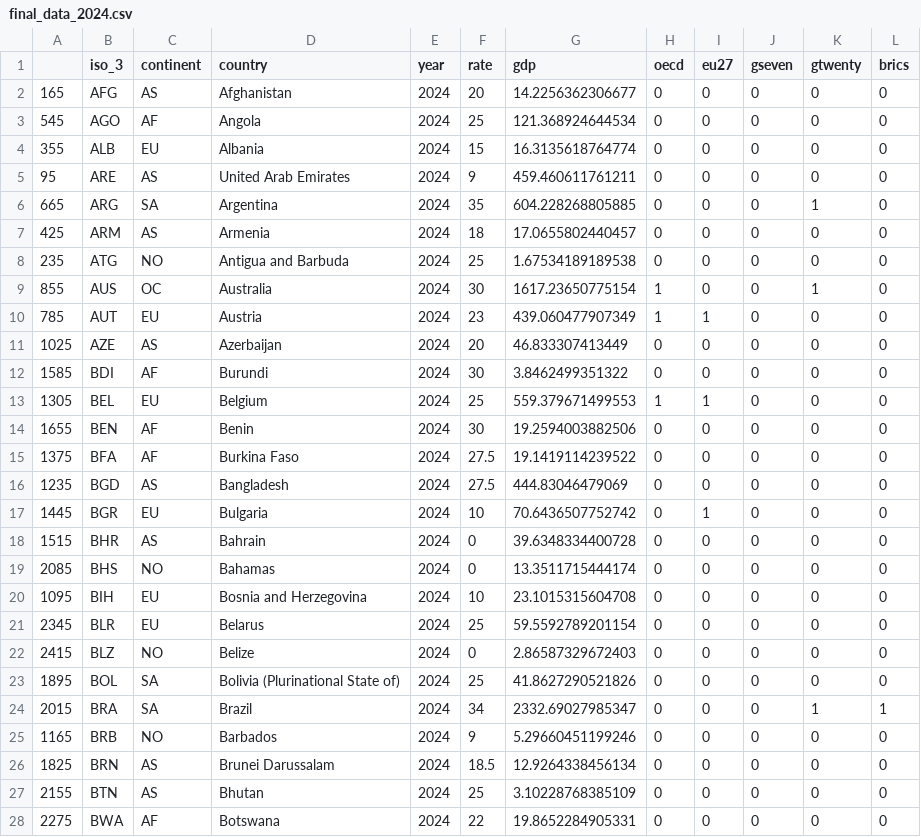
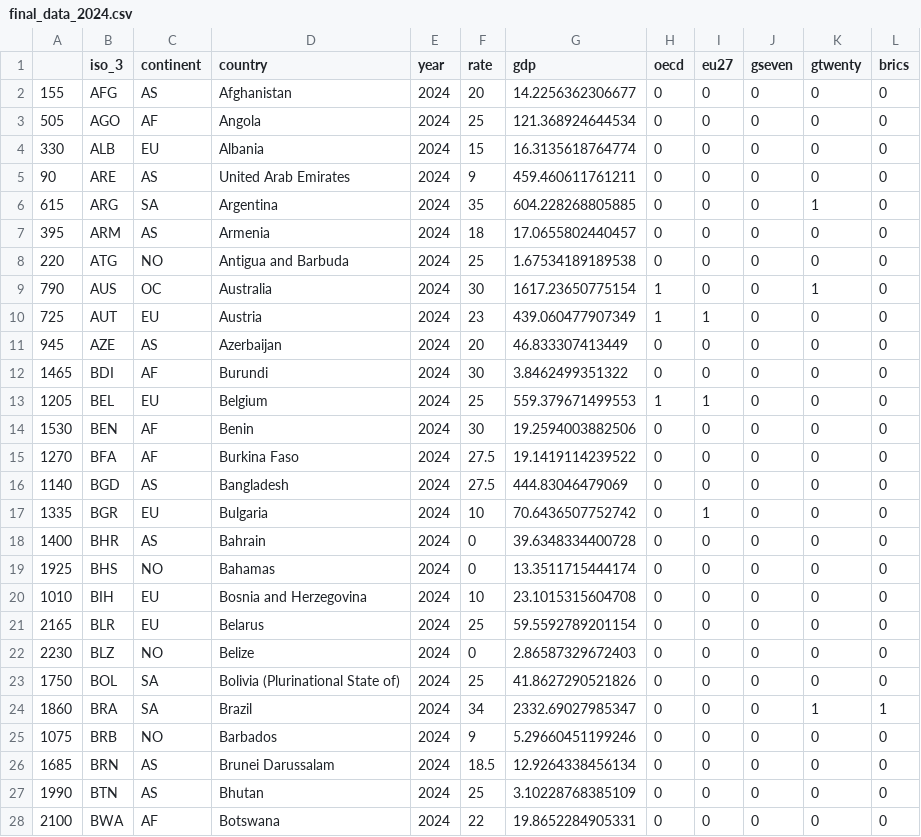
Before and after one commit to elkeasen/worldwide-corporate-tax-rates, a CSV file: final_data/final_data_2024.csv, drawn as a sheet; only a part is shown; the diff covers the shown part only.

```diff
--- a/final_data/final_data_2024.csv
+++ b/final_data/final_data_2024.csv
@@ -1,28 +1,28 @@
 "","iso_3","continent","country","year","rate","gdp","oecd","eu27","gseven","gtwenty","brics"
-"165","AFG","AS","Afghanistan","2024",20,14.2256362306677,0,0,0,0,0
-"545","AGO","AF","Angola","2024",25,121.368924644534,0,0,0,0,0
-"355","ALB","EU","Albania","2024",15,16.3135618764774,0,0,0,0,0
-"95","ARE","AS","United Arab Emirates","2024",9,459.460611761211,0,0,0,0,0
-"665","ARG","SA","Argentina","2024",35,604.228268805885,0,0,0,1,0
-"425","ARM","AS","Armenia","2024",18,17.0655802440457,0,0,0,0,0
-"235","ATG","NO","Antigua and Barbuda","2024",25,1.67534189189538,0,0,0,0,0
-"855","AUS","OC","Australia","2024",30,1617.23650775154,1,0,0,1,0
-"785","AUT","EU","Austria","2024",23,439.060477907349,1,1,0,0,0
-"1025","AZE","AS","Azerbaijan","2024",20,46.833307413449,0,0,0,0,0
-"1585","BDI","AF","Burundi","2024",30,3.8462499351322,0,0,0,0,0
-"1305","BEL","EU","Belgium","2024",25,559.379671499553,1,1,0,0,0
-"1655","BEN","AF","Benin","2024",30,19.2594003882506,0,0,0,0,0
-"1375","BFA","AF","Burkina Faso","2024",27.5,19.1419114239522,0,0,0,0,0
-"1235","BGD","AS","Bangladesh","2024",27.5,444.83046479069,0,0,0,0,0
-"1445","BGR","EU","Bulgaria","2024",10,70.6436507752742,0,1,0,0,0
-"1515","BHR","AS","Bahrain","2024",0,39.6348334400728,0,0,0,0,0
-"2085","BHS","NO","Bahamas","2024",0,13.3511715444174,0,0,0,0,0
-"1095","BIH","EU","Bosnia and Herzegovina","2024",10,23.1015315604708,0,0,0,0,0
-"2345","BLR","EU","Belarus","2024",25,59.5592789201154,0,0,0,0,0
-"2415","BLZ","NO","Belize","2024",0,2.86587329672403,0,0,0,0,0
-"1895","BOL","SA","Bolivia (Plurinational State of)","2024",25,41.8627290521826,0,0,0,0,0
-"2015","BRA","SA","Brazil","2024",34,2332.69027985347,0,0,0,1,1
-"1165","BRB","NO","Barbados","2024",9,5.29660451199246,0,0,0,0,0
-"1825","BRN","AS","Brunei Darussalam","2024",18.5,12.9264338456134,0,0,0,0,0
-"2155","BTN","AS","Bhutan","2024",25,3.10228768385109,0,0,0,0,0
-"2275","BWA","AF","Botswana","2024",22,19.8652284905331,0,0,0,0,0
+"155","AFG","AS","Afghanistan","2024",20,14.2256362306677,0,0,0,0,0
+"505","AGO","AF","Angola","2024",25,121.368924644534,0,0,0,0,0
+"330","ALB","EU","Albania","2024",15,16.3135618764774,0,0,0,0,0
+"90","ARE","AS","United Arab Emirates","2024",9,459.460611761211,0,0,0,0,0
+"615","ARG","SA","Argentina","2024",35,604.228268805885,0,0,0,1,0
+"395","ARM","AS","Armenia","2024",18,17.0655802440457,0,0,0,0,0
+"220","ATG","NO","Antigua and Barbuda","2024",25,1.67534189189538,0,0,0,0,0
+"790","AUS","OC","Australia","2024",30,1617.23650775154,1,0,0,1,0
+"725","AUT","EU","Austria","2024",23,439.060477907349,1,1,0,0,0
+"945","AZE","AS","Azerbaijan","2024",20,46.833307413449,0,0,0,0,0
+"1465","BDI","AF","Burundi","2024",30,3.8462499351322,0,0,0,0,0
+"1205","BEL","EU","Belgium","2024",25,559.379671499553,1,1,0,0,0
+"1530","BEN","AF","Benin","2024",30,19.2594003882506,0,0,0,0,0
+"1270","BFA","AF","Burkina Faso","2024",27.5,19.1419114239522,0,0,0,0,0
+"1140","BGD","AS","Bangladesh","2024",27.5,444.83046479069,0,0,0,0,0
+"1335","BGR","EU","Bulgaria","2024",10,70.6436507752742,0,1,0,0,0
+"1400","BHR","AS","Bahrain","2024",0,39.6348334400728,0,0,0,0,0
+"1925","BHS","NO","Bahamas","2024",0,13.3511715444174,0,0,0,0,0
+"1010","BIH","EU","Bosnia and Herzegovina","2024",10,23.1015315604708,0,0,0,0,0
+"2165","BLR","EU","Belarus","2024",25,59.5592789201154,0,0,0,0,0
+"2230","BLZ","NO","Belize","2024",0,2.86587329672403,0,0,0,0,0
+"1750","BOL","SA","Bolivia (Plurinational State of)","2024",25,41.8627290521826,0,0,0,0,0
+"1860","BRA","SA","Brazil","2024",34,2332.69027985347,0,0,0,1,1
+"1075","BRB","NO","Barbados","2024",9,5.29660451199246,0,0,0,0,0
+"1685","BRN","AS","Brunei Darussalam","2024",18.5,12.9264338456134,0,0,0,0,0
+"1990","BTN","AS","Bhutan","2024",25,3.10228768385109,0,0,0,0,0
+"2100","BWA","AF","Botswana","2024",22,19.8652284905331,0,0,0,0,0
```
Also changed, not shown: 154 edited cells elsewhere in this file, final_outputs/bottom_rates.csv, final_outputs/distribution_all_decades.csv, 14 other files.
